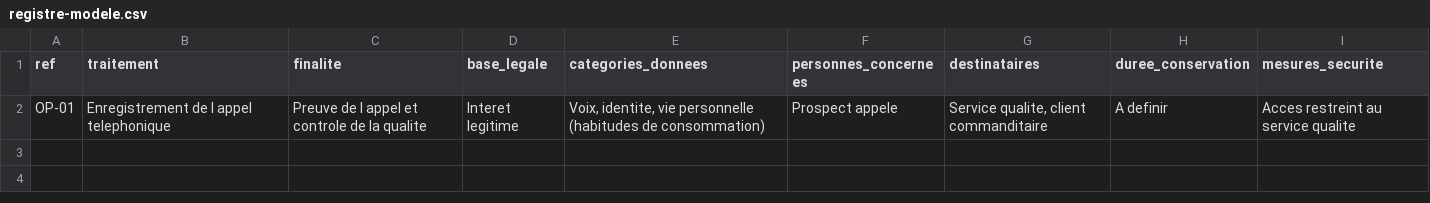
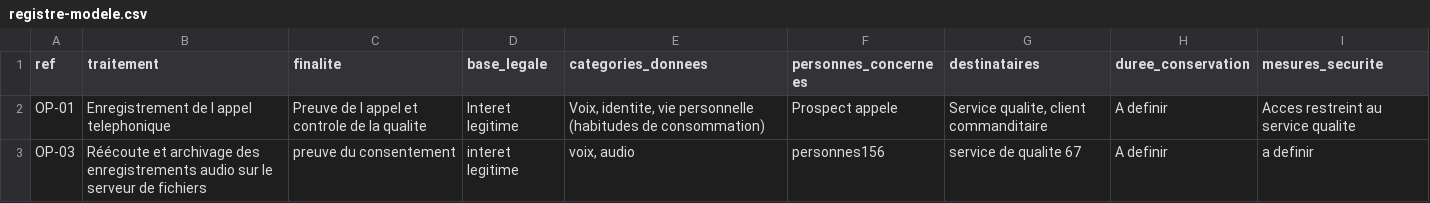
Before and after one commit to harles175/registre-mycallcenter, a CSV file: registre-modele.csv, drawn as a sheet; the diff names each change by its address in the sheet, - before the commit and + after, or states it on an @@ line.

Commit message:
Ajoute OP-03 (reecoute et archivage des audios)

```diff
--- a/registre-modele.csv
+++ b/registre-modele.csv
+row 3: OP-03 | Réécoute et archivage des enregistrements audio sur le serveur de fichiers | preuve du consentement | interet legitime | voix, audio | personnes156 | service de qualite 67 | A definir | a definir
```
